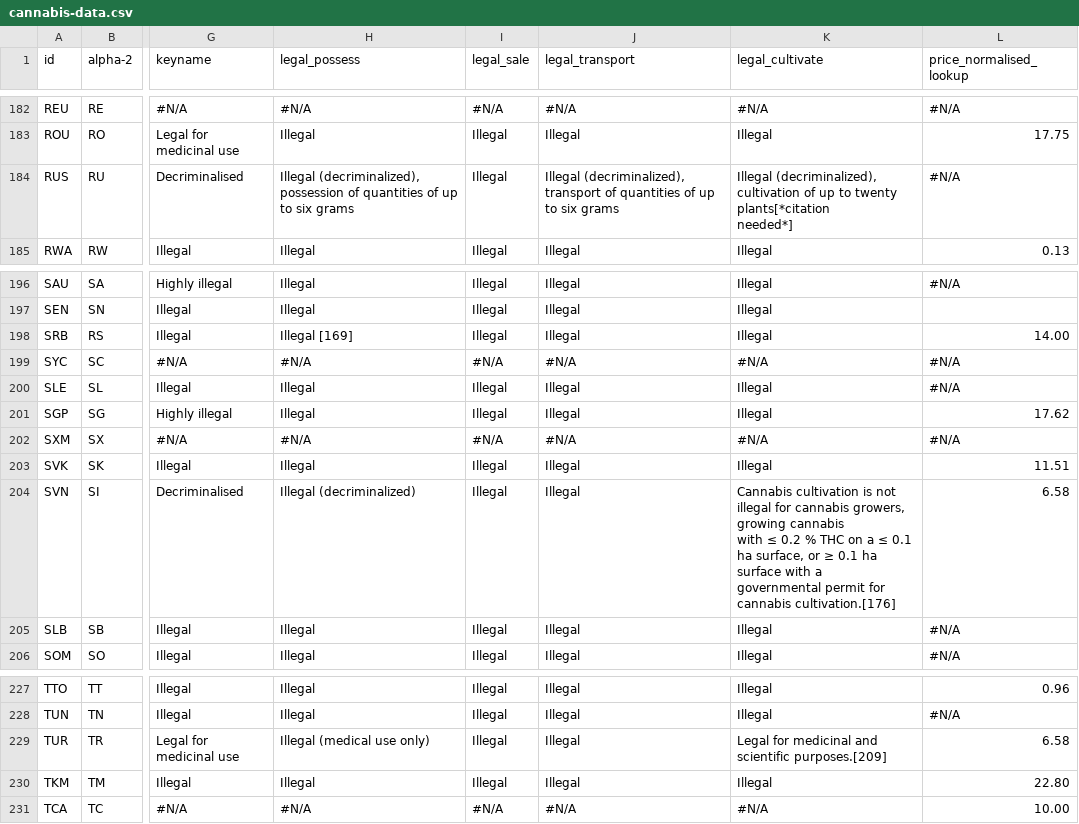
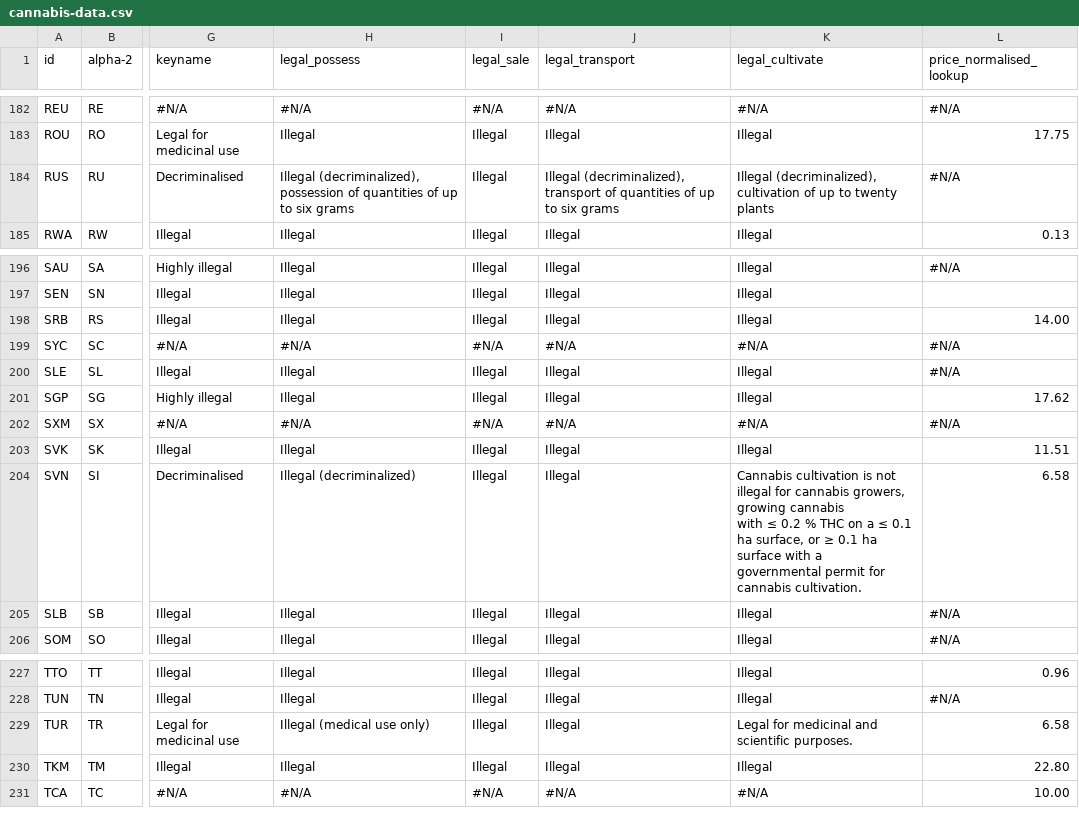
Before and after one commit to Data-Maverick/marijuana-map, a CSV file: public/cannabis-data.csv, drawn as a sheet; only a part is shown, gaps mark what is left out; ↵ is a line break in a cell; the diff covers the shown part only; the diff names each change by its address in the sheet, - before the commit and + after, or states it on an @@ line.

```diff
--- a/public/cannabis-data.csv
+++ b/public/cannabis-data.csv
-K184 (legal_cultivate): …to twenty plants[*citation ↵ needed*]
+K184 (legal_cultivate): …to twenty plants
-H198 (legal_possess): Illegal [169]
+H198 (legal_possess): Illegal
-K204 (legal_cultivate): …for cannabis cultivation.[176]
+K204 (legal_cultivate): …for cannabis cultivation.
-K229 (legal_cultivate): …and scientific purposes.[209]
+K229 (legal_cultivate): …and scientific purposes.
```
Also changed, not shown: 14 edited cells elsewhere in this file.
